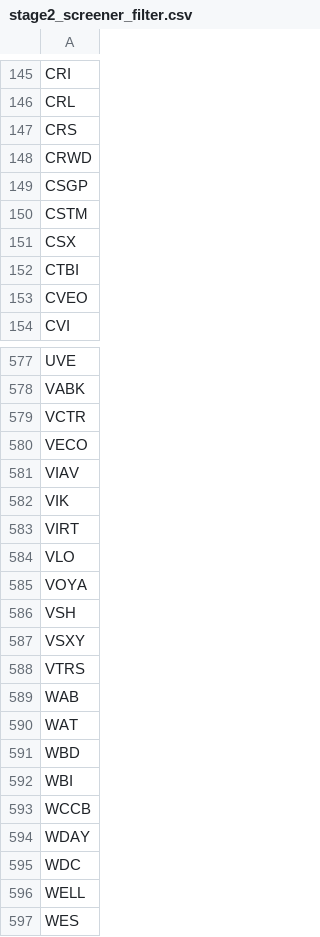
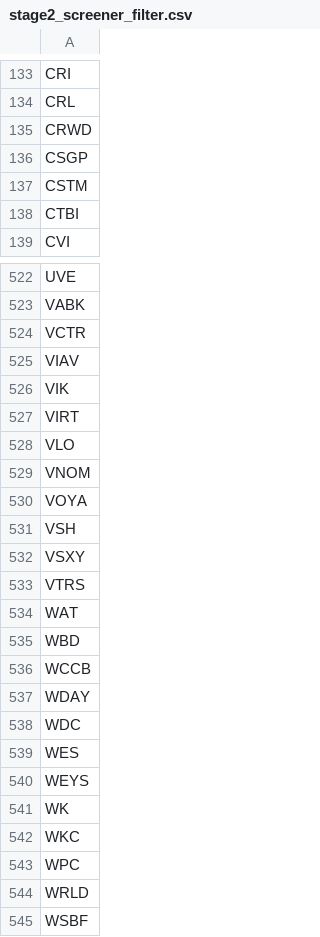
Before and after one commit to githhhh/Yfinance_data, a CSV file: us/stage2/stage2_screener_filter.csv, drawn as a sheet; only a part is shown, gaps mark what is left out; the shorter side is filled out with more unchanged rows; the diff covers the shown part only.

```diff
--- a/us/stage2/stage2_screener_filter.csv
+++ b/us/stage2/stage2_screener_filter.csv
@@ -146,3 +134,2 @@ CRI
 CRL
-CRS
 CRWD
@@ -150,5 +137,3 @@ CSGP
 CSTM
-CSX
 CTBI
-CVEO
 CVI
@@ -579,3 +524,2 @@ VABK
 VCTR
-VECO
 VIAV
@@ -584,2 +528,3 @@ VIRT
 VLO
+VNOM
 VOYA
@@ -588,6 +533,4 @@ VSXY
 VTRS
-WAB
 WAT
 WBD
-WBI
 WCCB
@@ -595,3 +538,2 @@ WDAY
 WDC
-WELL
 WES
```
Also changed, not shown: 3 added rows, 56 removed rows and 2 edited cells elsewhere in this file, us/52wk_new_high_results.csv, us/eps_growth_screener_results.csv, 8 other files.
